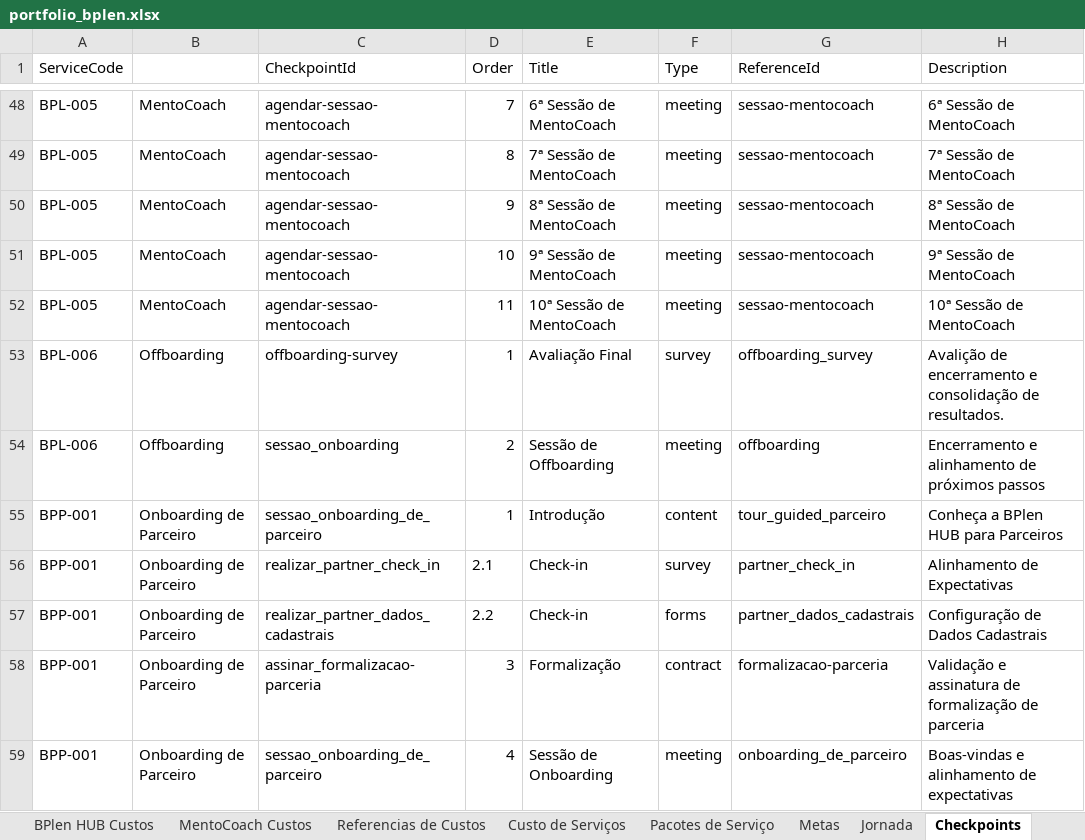
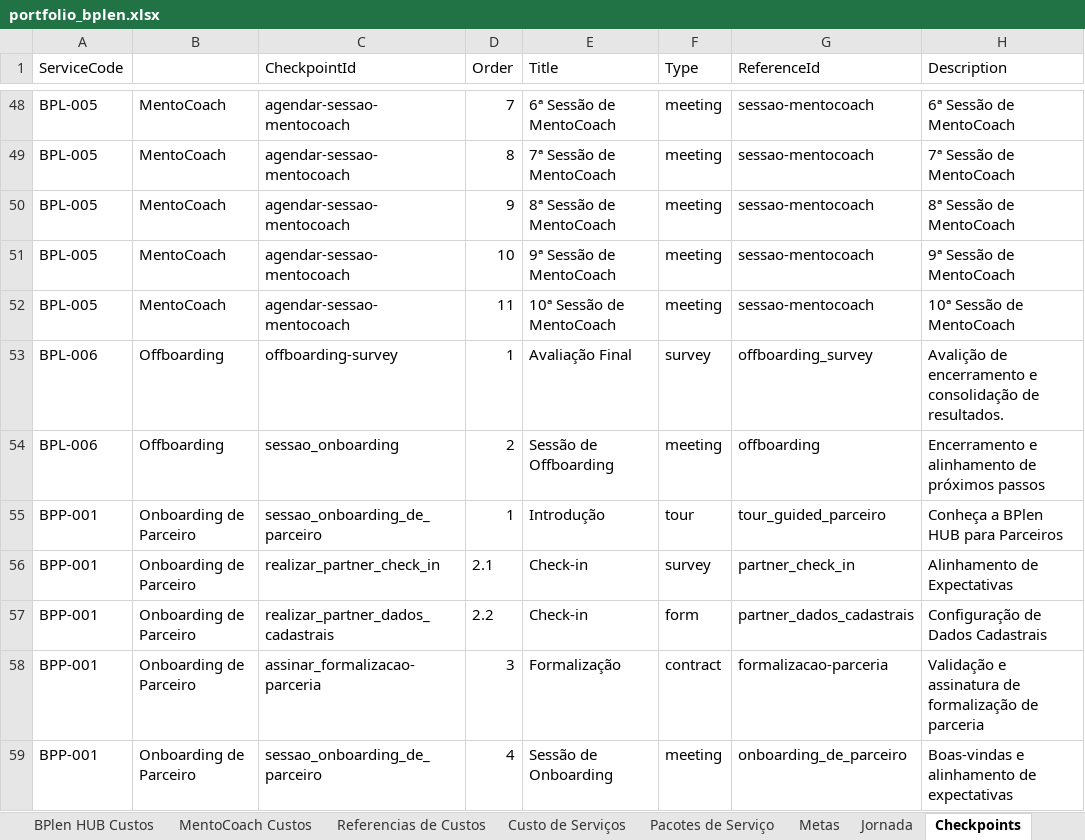
Before and after one commit to legnp/BPlenHUB, an Excel workbook: portfolio/portfolio_bplen.xlsx, sheet Checkpoints, drawn as a sheet; only a part is shown, gaps mark what is left out; values as stored, in another font and other column widths than the file's, no borders; the diff names each change by its address in the sheet, - before the commit and + after, or states it on an @@ line.

```diff
--- a/portfolio/portfolio_bplen.xlsx (sheet Checkpoints)
+++ b/portfolio/portfolio_bplen.xlsx (sheet Checkpoints)
-F55 (Type): content
+F55 (Type): tour
-F57 (Type): forms
+F57 (Type): form
```
Also changed, not shown: 3 other files.
